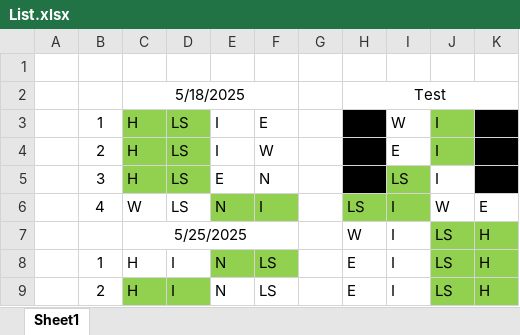
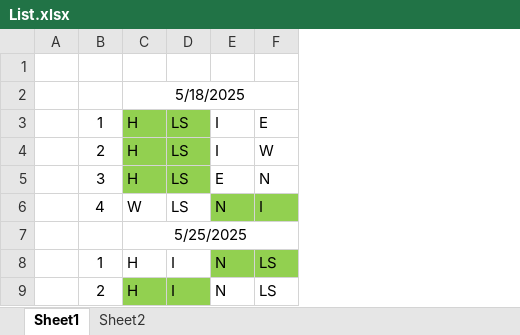
Before and after one commit to SherlockSwag/8-ball-pool-leaderboard, an Excel workbook: List.xlsx, sheet Sheet1, drawn as a sheet; only a part is shown; values as stored, in another font and other column widths than the file's, no borders; the diff names each change by its address in the sheet, - before the commit and + after, or states it on an @@ line.

```diff
--- a/List.xlsx (sheet Sheet1)
+++ b/List.xlsx (sheet Sheet1)
+sheet tab: Sheet2
-column G, empty
-column H, rows 2-9: Test |  |  |  | LS | W | E | E
-column I, rows 3-9: W | E | LS | I | I | I | I
-column J, rows 3-9: I | I | I | W | LS | LS | LS
-column K, rows 6-9: E | H | H | H
```
Also changed, not shown: 4 other files.
